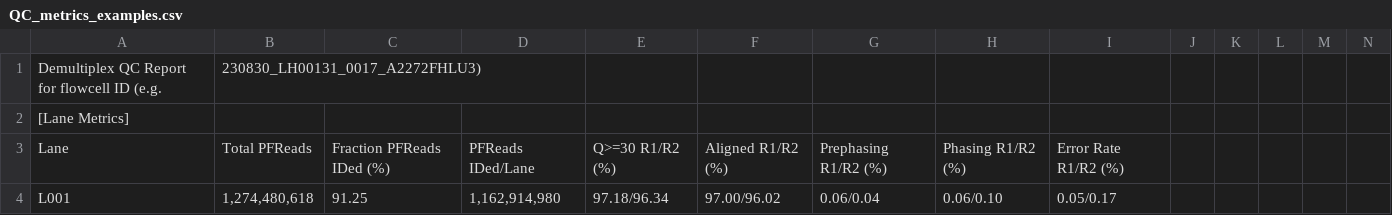
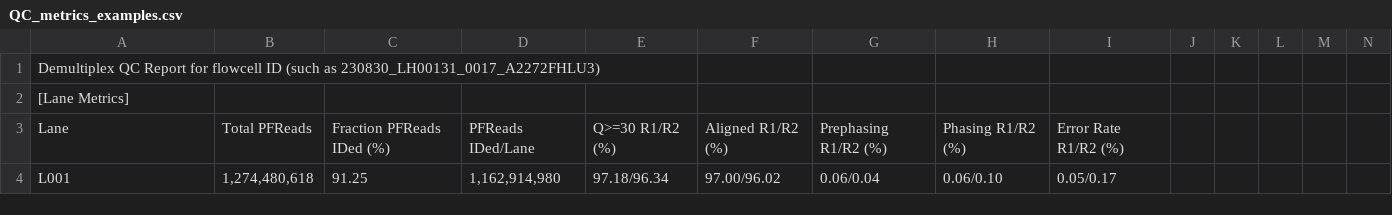
Before and after one commit to UTHealth-Data-Science/bican_seq_library_portal_template, a CSV file: Sequencing_Core_Upload_Templates/QC_metrics_examples.csv, drawn as a sheet; only a part is shown; removed rows and columns are numbered as before the commit, all else as after; rows hold the shown columns only; the diff names each change by its address in the sheet, - before the commit and + after, or states it on an @@ line.

Commit message:
first commit

```diff
--- a/Sequencing_Core_Upload_Templates/QC_metrics_examples.csv
+++ b/Sequencing_Core_Upload_Templates/QC_metrics_examples.csv
-row 1: Demultiplex QC Report for flowcell ID (e.g. | 230830_LH00131_0017_A2272FHLU3)
+row 1: Demultiplex QC Report for flowcell ID (such as 230830_LH00131_0017_A2272FHLU3)
```
